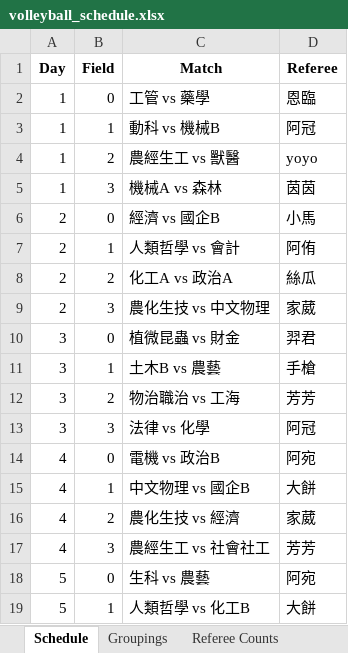
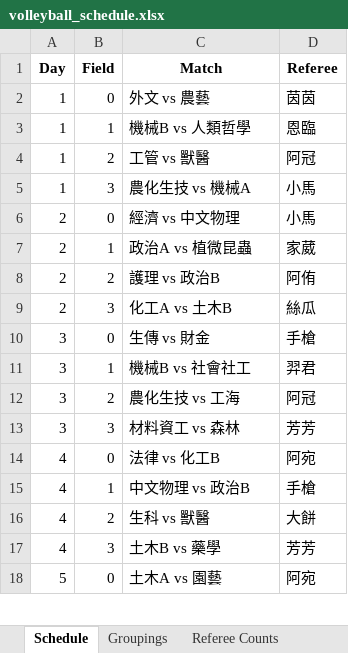
Before and after one commit to stonk0105/OR_Finals, an Excel workbook: OR_volleyball_system/volleyball_schedule.xlsx, sheet Schedule, drawn as a sheet; only a part is shown; values as stored, in another font and other column widths than the file's, no borders; removed rows and columns are numbered as before the commit, all else as after; the diff covers the shown part only; the diff names each change by its address in the sheet, - before the commit and + after, or states it on an @@ line.

```diff
--- a/OR_volleyball_system/volleyball_schedule.xlsx (sheet Schedule)
+++ b/OR_volleyball_system/volleyball_schedule.xlsx (sheet Schedule)
-C2 (Match): 工管 vs 藥學
+C2 (Match): 外文 vs 農藝
-D2 (Referee): 恩臨
+D2 (Referee): 茵茵
-C3 (Match): 動科 vs 機械B
+C3 (Match): 機械B vs 人類哲學
-D3 (Referee): 阿冠
+D3 (Referee): 恩臨
-C4 (Match): 農經生工 vs 獸醫
+C4 (Match): 工管 vs 獸醫
-D4 (Referee): yoyo
+D4 (Referee): 阿冠
-C5 (Match): 機械A vs 森林
+C5 (Match): 農化生技 vs 機械A
-D5 (Referee): 茵茵
+D5 (Referee): 小馬
-C6 (Match): 經濟 vs 國企B
+C6 (Match): 經濟 vs 中文物理
-C7 (Match): 人類哲學 vs 會計
+C7 (Match): 政治A vs 植微昆蟲
-D7 (Referee): 阿侑
+D7 (Referee): 家葳
-C8 (Match): 化工A vs 政治A
+C8 (Match): 護理 vs 政治B
-D8 (Referee): 絲瓜
+D8 (Referee): 阿侑
-C9 (Match): 農化生技 vs 中文物理
+C9 (Match): 化工A vs 土木B
-D9 (Referee): 家葳
+D9 (Referee): 絲瓜
-C10 (Match): 植微昆蟲 vs 財金
+C10 (Match): 生傳 vs 財金
-D10 (Referee): 羿君
+D10 (Referee): 手槍
-C11 (Match): 土木B vs 農藝
+C11 (Match): 機械B vs 社會社工
-D11 (Referee): 手槍
+D11 (Referee): 羿君
-C12 (Match): 物治職治 vs 工海
+C12 (Match): 農化生技 vs 工海
-D12 (Referee): 芳芳
+D12 (Referee): 阿冠
-C13 (Match): 法律 vs 化學
+C13 (Match): 材料資工 vs 森林
-D13 (Referee): 阿冠
+D13 (Referee): 芳芳
-C14 (Match): 電機 vs 政治B
+C14 (Match): 法律 vs 化工B
-C15 (Match): 中文物理 vs 國企B
+C15 (Match): 中文物理 vs 政治B
-D15 (Referee): 大餅
+D15 (Referee): 手槍
-C16 (Match): 農化生技 vs 經濟
+C16 (Match): 生科 vs 獸醫
-D16 (Referee): 家葳
+D16 (Referee): 大餅
-C17 (Match): 農經生工 vs 社會社工
+C17 (Match): 土木B vs 藥學
-C18 (Match): 生科 vs 農藝
+C18 (Match): 土木A vs 園藝
-row 19: 5 | 1 | 人類哲學 vs 化工B | 大餅
```
Also changed, not shown: 5 added rows, 4 removed rows and 56 edited cells elsewhere in this sheet, sheet Groupings, sheet Referee Counts, OR_volleyball_system/group_generate.xlsx, 4 other files.
